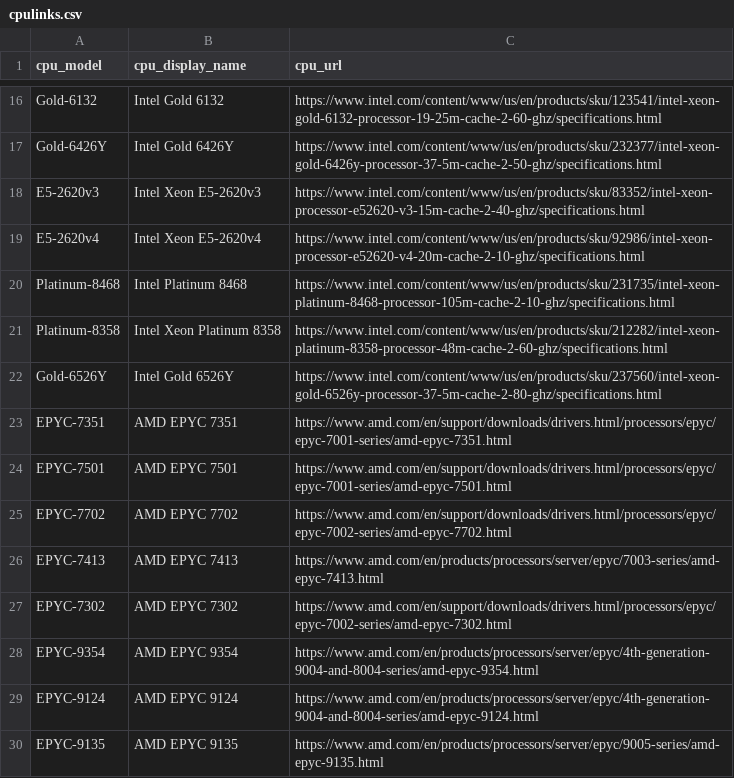
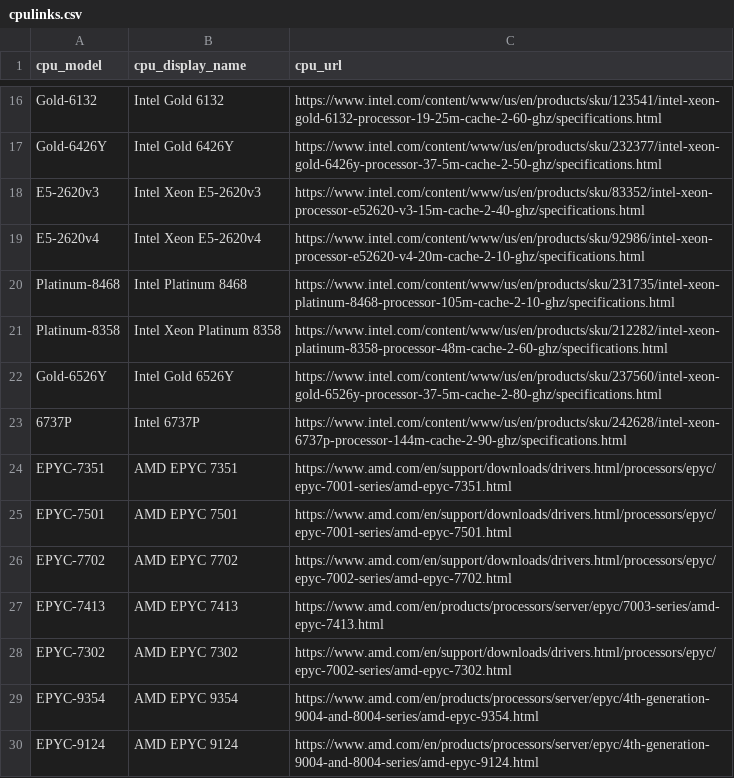
Before and after one commit to bu-rcs/scc-techsummary, a CSV file: cpulinks.csv, drawn as a sheet; only a part is shown, gaps mark what is left out; the shorter side is filled out with more unchanged rows.

Commit message:
added intel 6737P processor

```diff
--- a/cpulinks.csv
+++ b/cpulinks.csv
@@ -22,2 +22,3 @@ Platinum-8358,Intel Xeon Platinum 8358,https://www.intel.com/content/www/us/en/p
 Gold-6526Y,Intel Gold 6526Y,https://www.intel.com/content/www/us/en/products/sku/237560/intel-xeon-gold-6526y-processor-37-5m-cache-2-80-ghz/specifications.html
+6737P,Intel 6737P, https://www.intel.com/content/www/us/en/products/sku/242628/intel-xeon-6737p-processor-144m-cache-2-90-ghz/specifications.html
 EPYC-7351,AMD EPYC 7351,https://www.amd.com/en/support/downloads/drivers.html/processors/epyc/epyc-7001-series/amd-epyc-7351.html
```
